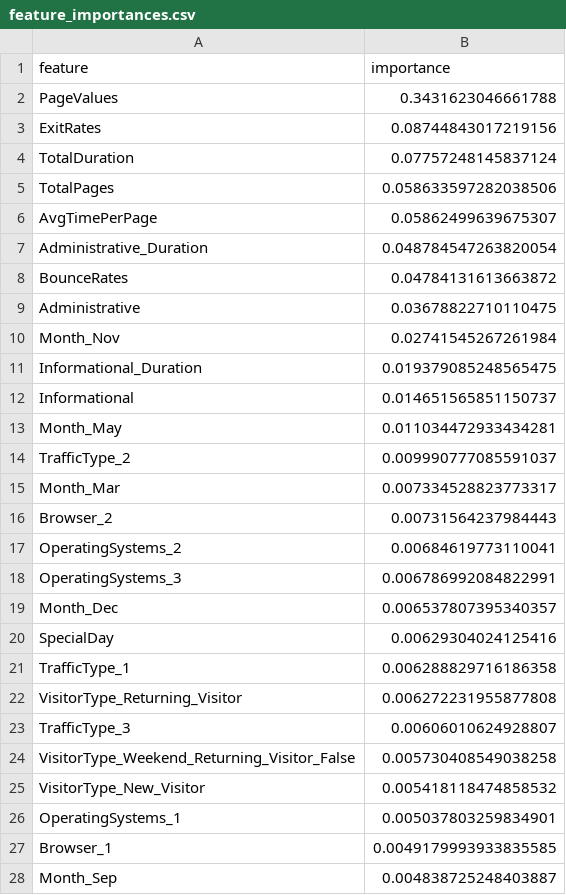
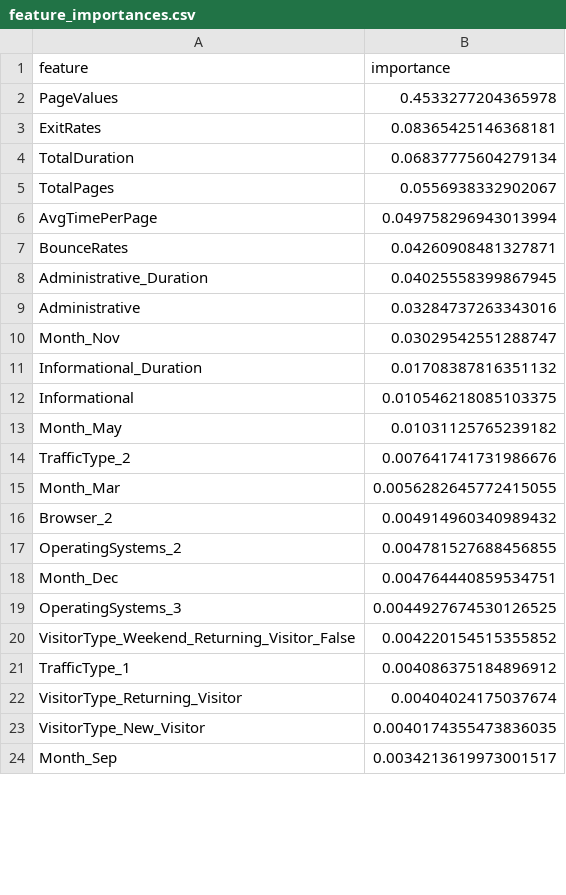
Before and after one commit to AmaviRanshariPremarathna/FDM_Mini_Project, a CSV file: results/member3_randomforest/feature_importances.csv, drawn as a sheet; only a part is shown; the diff covers the shown part only.

```diff
--- a/results/member3_randomforest/feature_importances.csv
+++ b/results/member3_randomforest/feature_importances.csv
@@ -1,28 +1,24 @@
 feature,importance
-PageValues,0.3431623046661788
-ExitRates,0.08744843017219156
-TotalDuration,0.07757248145837124
-TotalPages,0.058633597282038506
-AvgTimePerPage,0.05862499639675307
-Administrative_Duration,0.048784547263820054
-BounceRates,0.04784131613663872
-Administrative,0.03678822710110475
-Month_Nov,0.02741545267261984
-Informational_Duration,0.019379085248565475
-Informational,0.014651565851150737
-Month_May,0.011034472933434281
-TrafficType_2,0.009990777085591037
-Month_Mar,0.007334528823773317
-Browser_2,0.00731564237984443
-OperatingSystems_2,0.00684619773110041
-OperatingSystems_3,0.006786992084822991
-Month_Dec,0.006537807395340357
-SpecialDay,0.00629304024125416
-TrafficType_1,0.006288829716186358
-VisitorType_Returning_Visitor,0.006272231955877808
-TrafficType_3,0.00606010624928807
-VisitorType_Weekend_Returning_Visitor_False,0.005730408549038258
-VisitorType_New_Visitor,0.005418118474858532
-OperatingSystems_1,0.005037803259834901
-Browser_1,0.0049179993933835585
-Month_Sep,0.004838725248403887
+PageValues,0.4533277204365978
+ExitRates,0.08365425146368181
+TotalDuration,0.06837775604279134
+TotalPages,0.0556938332902067
+AvgTimePerPage,0.049758296943013994
+BounceRates,0.04260908481327871
+Administrative_Duration,0.04025558399867945
+Administrative,0.03284737263343016
+Month_Nov,0.03029542551288747
+Informational_Duration,0.01708387816351132
+Informational,0.010546218085103375
+Month_May,0.01031125765239182
+TrafficType_2,0.007641741731986676
+Month_Mar,0.0056282645772415055
+Browser_2,0.004914960340989432
+OperatingSystems_2,0.004781527688456855
+Month_Dec,0.004764440859534751
+OperatingSystems_3,0.0044927674530126525
+VisitorType_Weekend_Returning_Visitor_False,0.004220154515355852
+TrafficType_1,0.004086375184896912
+VisitorType_Returning_Visitor,0.00404024175037674
+VisitorType_New_Visitor,0.0040174355473836035
+Month_Sep,0.0034213619973001517
```
Also changed, not shown: 27 added rows, 23 removed rows and 21 edited cells elsewhere in this file, results/member1_logisticregression/coefficients.csv, results/member3_randomforest/engineered_features_comparison.csv, 28 other files.
